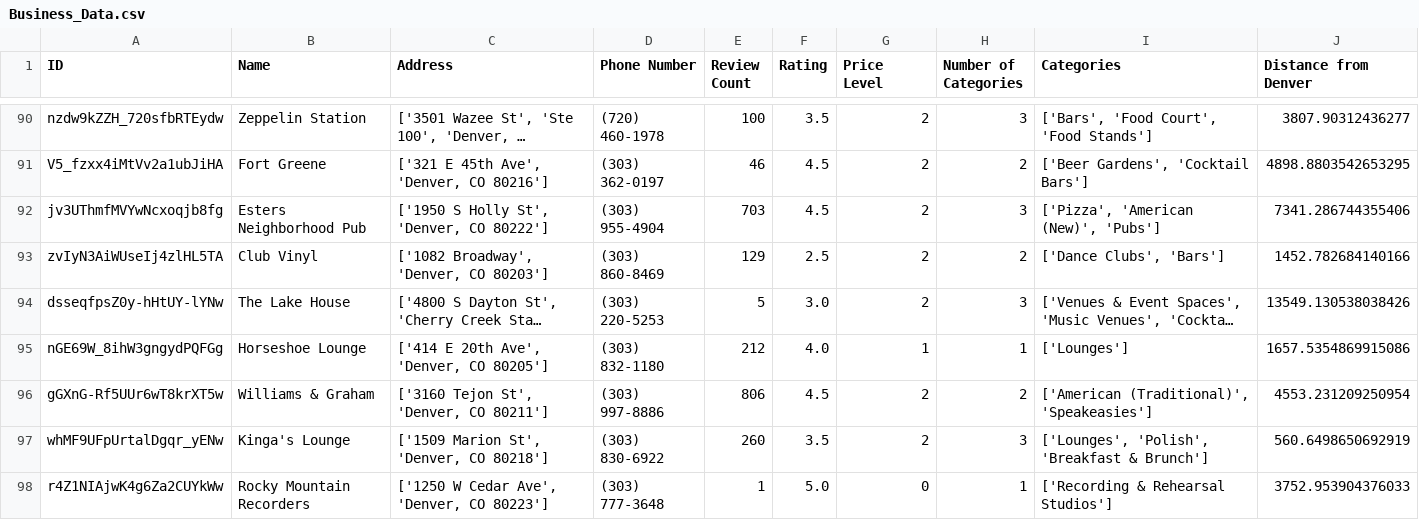
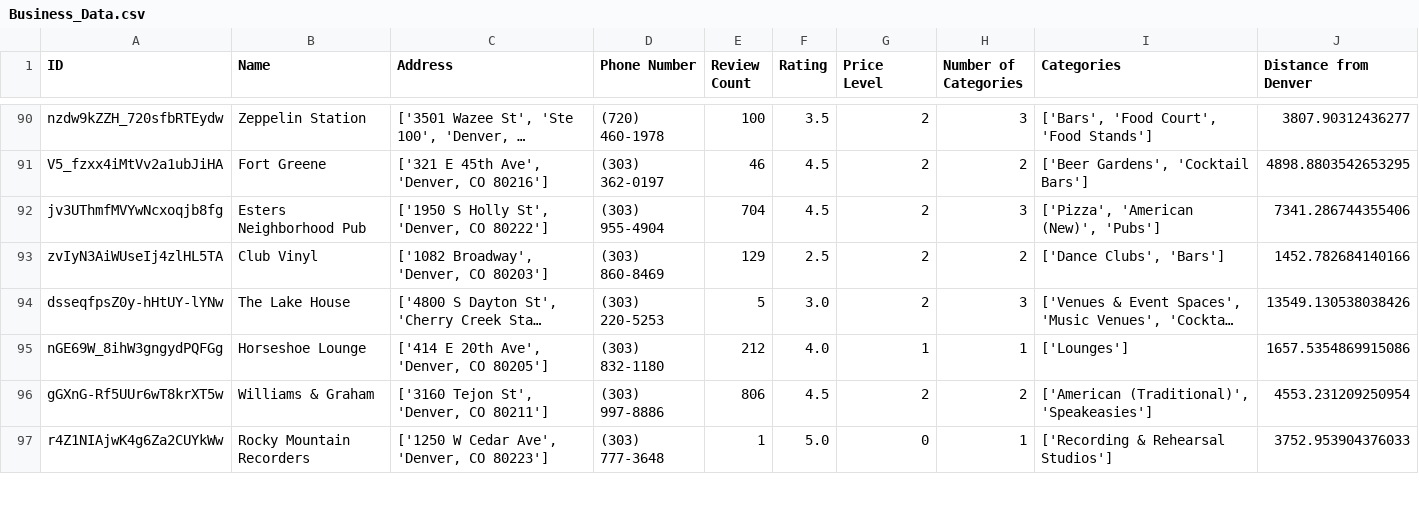
Before and after one commit to mattyk33/A-team, a CSV file: Business_Data.csv, drawn as a sheet; only a part is shown, gaps mark what is left out; long unchanged cells end in …; removed rows and columns are numbered as before the commit, all else as after; the diff covers the shown part only; the diff names each change by its address in the sheet, - before the commit and + after, or states it on an @@ line.

Commit message:
cleaned up jupyter notebook, added comments

```diff
--- a/Business_Data.csv
+++ b/Business_Data.csv
-E92 (Review Count): 703
+E92 (Review Count): 704
-row 97: whMF9UFpUrtalDgqr_yENw | Kinga's Lounge | ['1509 Marion St', 'Denver, CO 80218'] | (303) 830-6922 | 260 | 3.5 | 2 | 3 | ['Lounges', 'Polish', 'Breakfast & Brunch'] | 560.6498650692919
```
Also changed, not shown: 5 added rows, 4 removed rows, 2 moved rows and 7 edited cells elsewhere in this file.
